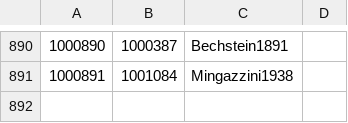
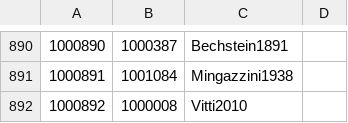
Before and after one commit to Jmuccigr/temples, a CSV file: citations.csv, drawn as a sheet; only a part is shown, gaps mark what is left out.

Commit message:
Automated update

```diff
--- a/citations.csv
+++ b/citations.csv
@@ -891 +891,2 @@
 "1000891","1001084","Mingazzini1938",""
+"1000892","1000008","Vitti2010",""
```
